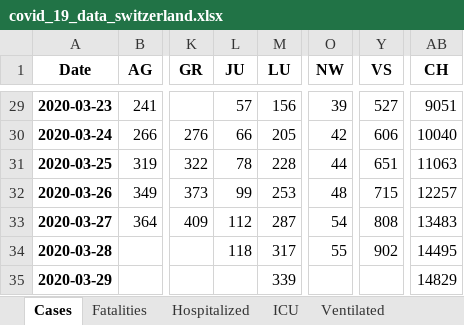
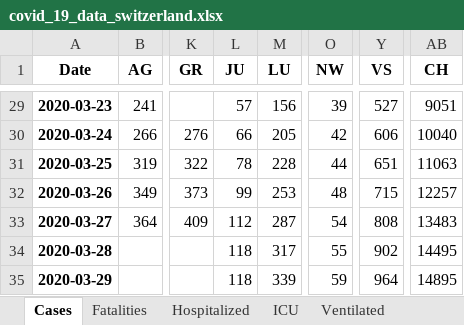
Before and after one commit to stat1x/covid19-cases-switzerland, an Excel workbook: covid_19_data_switzerland.xlsx, sheet Cases, drawn as a sheet; only a part is shown, gaps mark what is left out; values as stored, in another font and other column widths than the file's, no borders; the diff names each change by its address in the sheet, - before the commit and + after, or states it on an @@ line.

```diff
--- a/covid_19_data_switzerland.xlsx (sheet Cases)
+++ b/covid_19_data_switzerland.xlsx (sheet Cases)
-L35 (JU): (empty)
+L35 (JU): 118
-O35 (NW): (empty)
+O35 (NW): 59
-Y35 (VS): (empty)
+Y35 (VS): 964
-AB35 (CH): 14829
+AB35 (CH): 14895
```
Also changed, not shown: sheet ICU, sheet Hospitalized, sheet Ventilated, sheet Fatalities, 12 other files.
